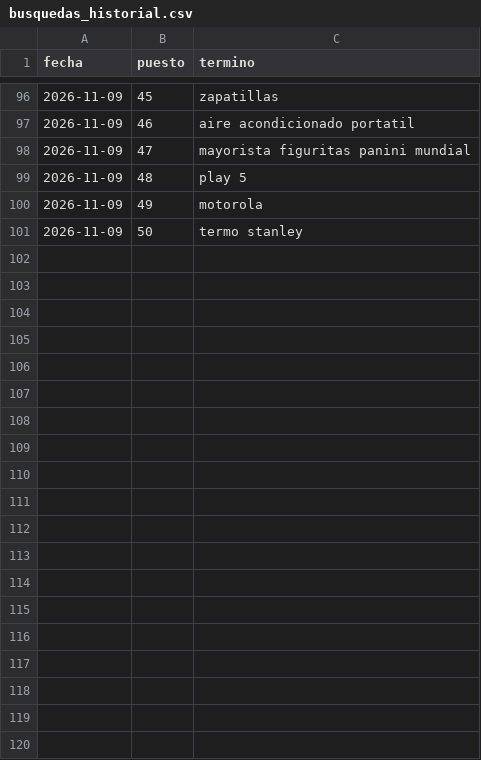
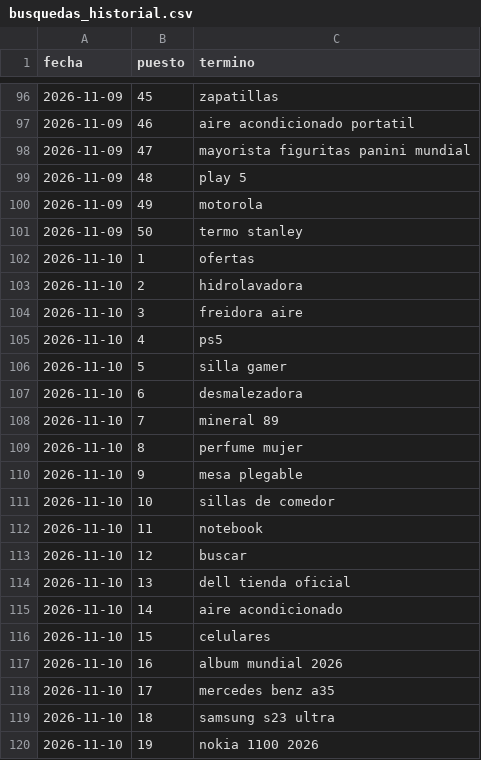
Before and after one commit to ojoalprecio-ar-nor/ojoalprecio-ar-nor.github.io, a CSV file: data/busquedas_historial.csv, drawn as a sheet; only a part is shown, gaps mark what is left out; the diff covers the shown part only.

Commit message:
Ofertas actualizadas

```diff
--- a/data/busquedas_historial.csv
+++ b/data/busquedas_historial.csv
@@ -101 +101,20 @@ fecha;puesto;termino
 2026-11-09;50;termo stanley
+2026-11-10;1;ofertas
+2026-11-10;2;hidrolavadora
+2026-11-10;3;freidora aire
+2026-11-10;4;ps5
+2026-11-10;5;silla gamer
+2026-11-10;6;desmalezadora
+2026-11-10;7;mineral 89
+2026-11-10;8;perfume mujer
+2026-11-10;9;mesa plegable
+2026-11-10;10;sillas de comedor
+2026-11-10;11;notebook
+2026-11-10;12;buscar
+2026-11-10;13;dell tienda oficial
+2026-11-10;14;aire acondicionado
+2026-11-10;15;celulares
+2026-11-10;16;album mundial 2026
+2026-11-10;17;mercedes benz a35
+2026-11-10;18;samsung s23 ultra
+2026-11-10;19;nokia 1100 2026
```
Also changed, not shown: 31 added rows elsewhere in this file, data/tendencias_busquedas.csv, 32 other files.
